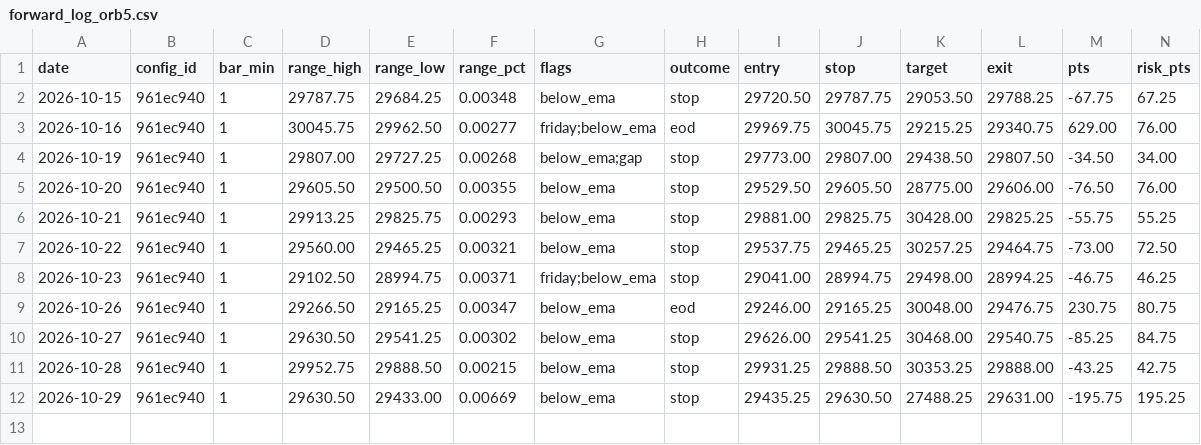
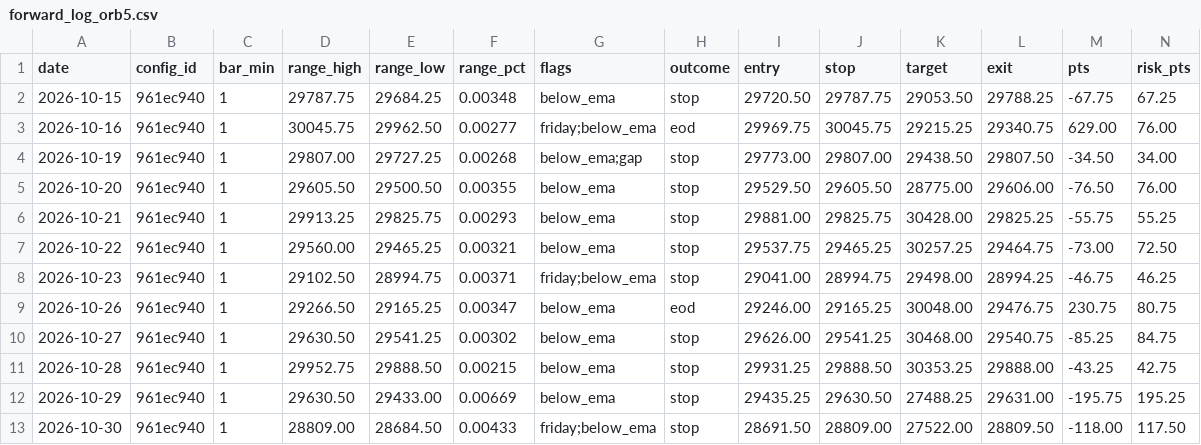
Before and after one commit to jlee056/orb-bot, a CSV file: forward/forward_log_orb5.csv, drawn as a sheet; only a part is shown; rows hold the shown columns only; the diff names each change by its address in the sheet, - before the commit and + after, or states it on an @@ line.

```diff
--- a/forward/forward_log_orb5.csv
+++ b/forward/forward_log_orb5.csv
+row 13: 2026-10-30 | 961ec940 | 1 | 28809.00 | 28684.50 | 0.00433 | friday;below_ema | stop | 28691.50 | 28809.00 | 27522.00 | 28809.50 | -118.00 | 117.50
```
Also changed, not shown: forward/forward_log.csv, forward/forward_log_both60.csv, 2 other files.
